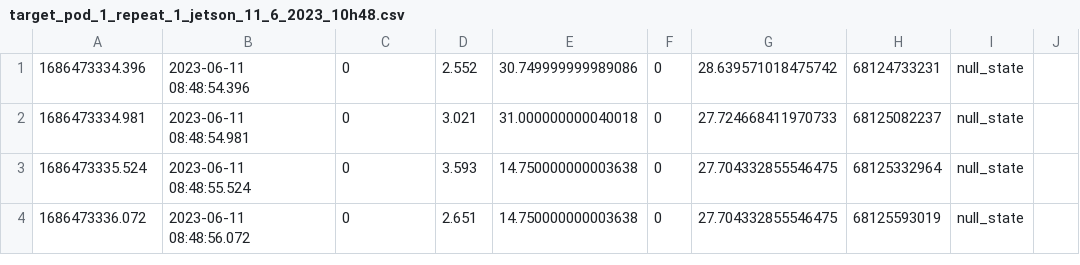
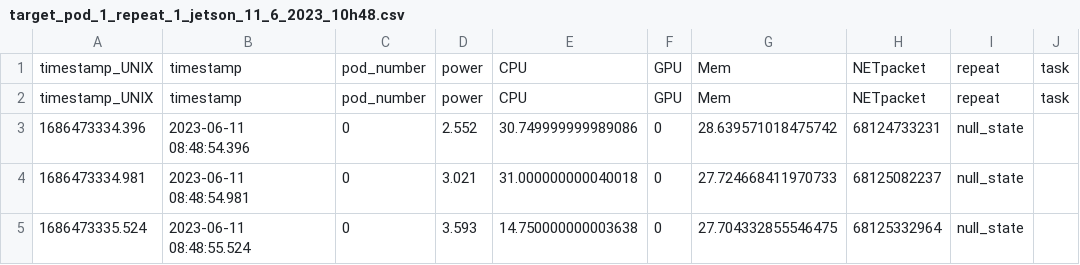
Before and after one commit to MinhChau137/Serverless-object-detection, a CSV file: data/target_pod_1_repeat_1_jetson_11_6_2023_10h48.csv, drawn as a sheet; only a part is shown; the shorter side is filled out with more unchanged rows.

Commit message:
do v2 jetson video

```diff
--- a/data/target_pod_1_repeat_1_jetson_11_6_2023_10h48.csv
+++ b/data/target_pod_1_repeat_1_jetson_11_6_2023_10h48.csv
@@ -1 +1,3 @@
+timestamp_UNIX,timestamp,pod_number,power,CPU,GPU,Mem,NETpacket,repeat,task
+timestamp_UNIX,timestamp,pod_number,power,CPU,GPU,Mem,NETpacket,repeat,task
 1686473334.396,2023-06-11 08:48:54.396,0,2.552,30.749999999989086,0,28.639571018475742,68124733231,null_state
```
Also changed, not shown: 8 other files.
